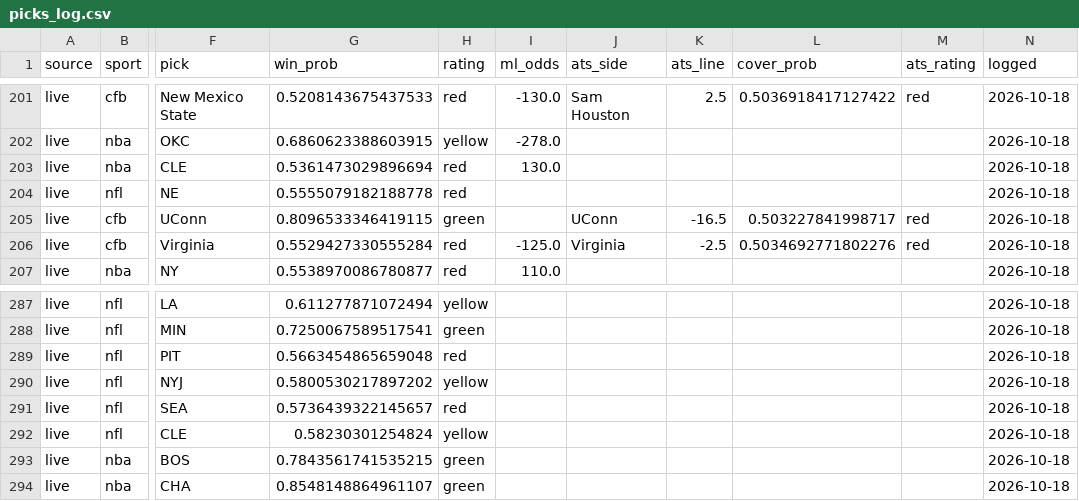
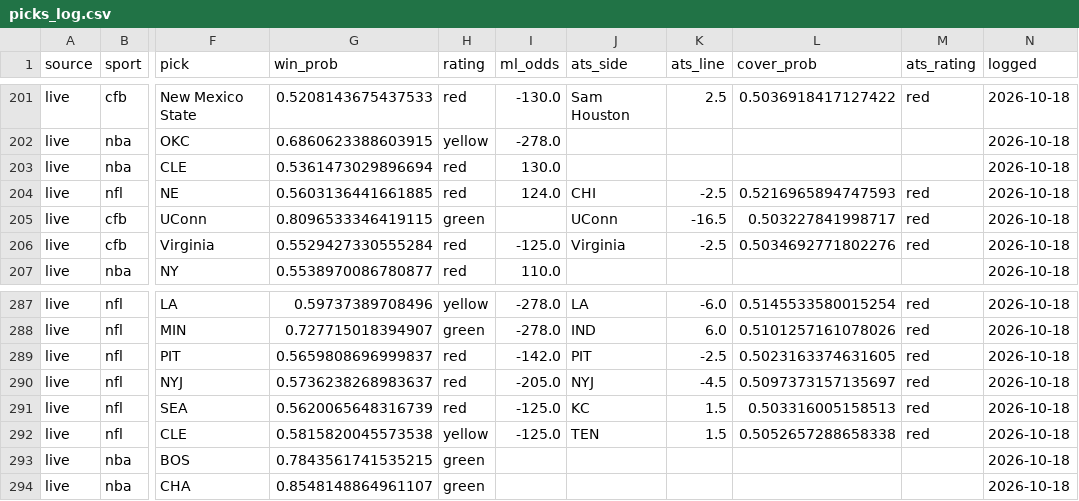
Before and after one commit to mak1017/skiiipicks, a CSV file: picks_log.csv, drawn as a sheet; only a part is shown, gaps mark what is left out; the diff covers the shown part only; the diff names each change by its address in the sheet, - before the commit and + after, or states it on an @@ line.

```diff
--- a/picks_log.csv
+++ b/picks_log.csv
-G204 (win_prob): 0.5555079182188778
+G204 (win_prob): 0.5603136441661885
-I204 (ml_odds): (empty)
+I204 (ml_odds): 124.0
-J204 (ats_side): (empty)
+J204 (ats_side): CHI
-K204 (ats_line): (empty)
+K204 (ats_line): -2.5
-L204 (cover_prob): (empty)
+L204 (cover_prob): 0.5216965894747593
-M204 (ats_rating): (empty)
+M204 (ats_rating): red
-G287 (win_prob): 0.611277871072494
+G287 (win_prob): 0.59737389708496
-I287:I288 (ml_odds): (empty)
+I287:I288 (ml_odds): -278.0
-J287 (ats_side): (empty)
+J287 (ats_side): LA
-K287 (ats_line): (empty)
+K287 (ats_line): -6.0
-L287 (cover_prob): (empty)
+L287 (cover_prob): 0.5145533580015254
-M287:M292 (ats_rating): (empty)
+M287:M292 (ats_rating): red
-G288 (win_prob): 0.7250067589517541
+G288 (win_prob): 0.727715018394907
-J288 (ats_side): (empty)
+J288 (ats_side): IND
-K288 (ats_line): (empty)
+K288 (ats_line): 6.0
-L288 (cover_prob): (empty)
+L288 (cover_prob): 0.5101257161078026
-G289 (win_prob): 0.5663454865659048
+G289 (win_prob): 0.5659808696999837
-I289 (ml_odds): (empty)
+I289 (ml_odds): -142.0
-J289 (ats_side): (empty)
+J289 (ats_side): PIT
-K289 (ats_line): (empty)
+K289 (ats_line): -2.5
-L289 (cover_prob): (empty)
+L289 (cover_prob): 0.5023163374631605
-G290 (win_prob): 0.5800530217897202
+G290 (win_prob): 0.5736238268983637
-H290 (rating): yellow
+H290 (rating): red
-I290 (ml_odds): (empty)
+I290 (ml_odds): -205.0
-J290 (ats_side): (empty)
+J290 (ats_side): NYJ
-K290 (ats_line): (empty)
+K290 (ats_line): -4.5
-L290 (cover_prob): (empty)
+L290 (cover_prob): 0.5097373157135697
-G291 (win_prob): 0.5736439322145657
+G291 (win_prob): 0.5620065648316739
-I291:I292 (ml_odds): (empty)
+I291:I292 (ml_odds): -125.0
-J291 (ats_side): (empty)
+J291 (ats_side): KC
-K291:K292 (ats_line): (empty)
+K291:K292 (ats_line): 1.5
-L291 (cover_prob): (empty)
+L291 (cover_prob): 0.503316005158513
-G292 (win_prob): 0.58230301254824
+G292 (win_prob): 0.5815820045573538
-J292 (ats_side): (empty)
+J292 (ats_side): TEN
-L292 (cover_prob): (empty)
+L292 (cover_prob): 0.5052657288658338
```
Also changed, not shown: 74 edited cells elsewhere in this file.
